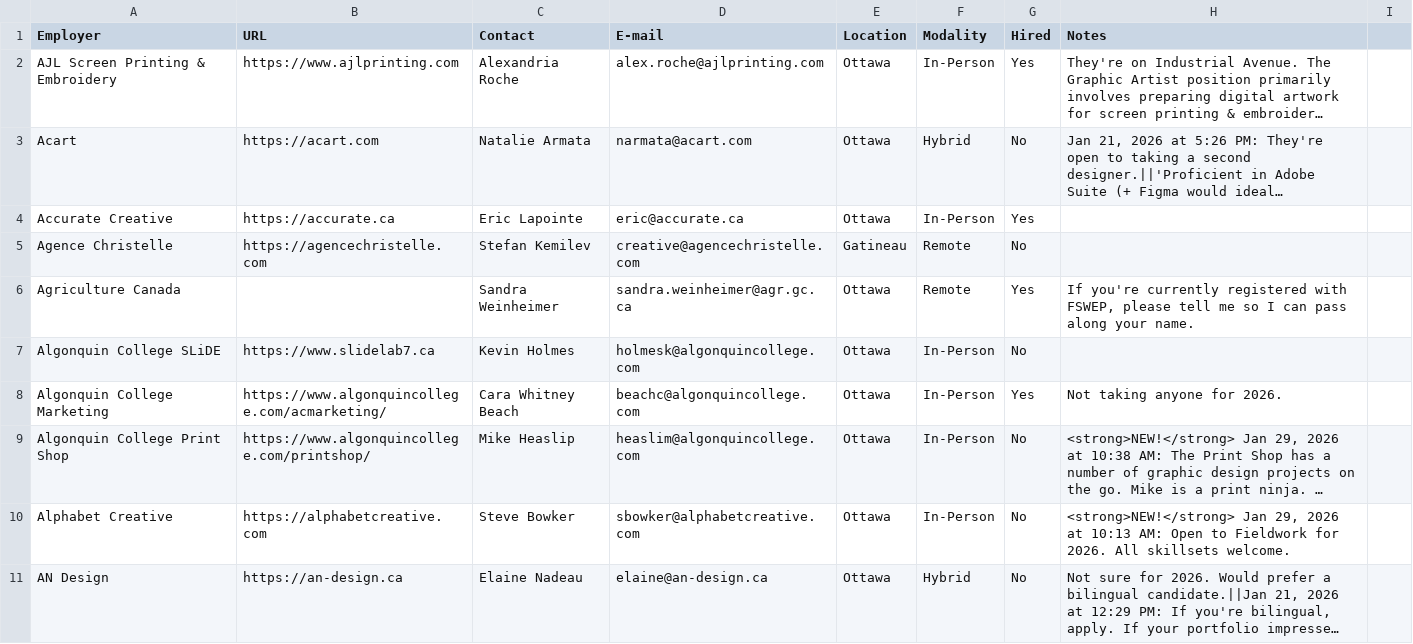
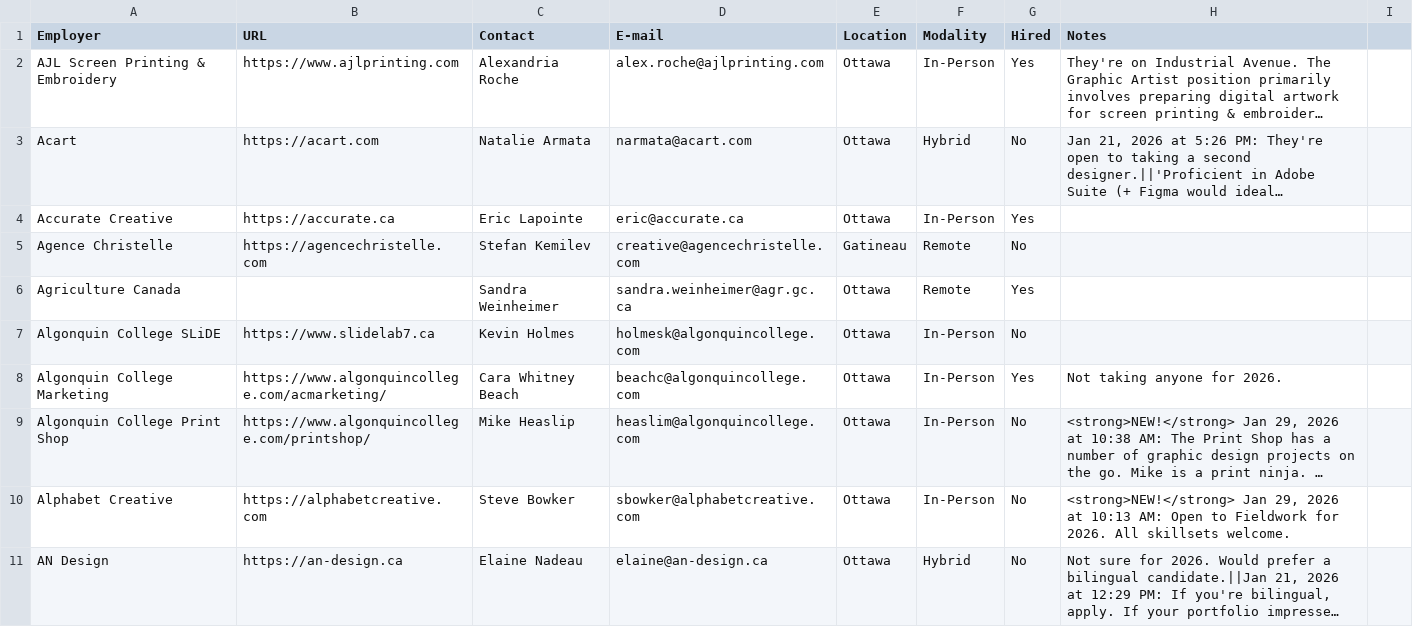
Before and after one commit to algonquindesign/algonquindesign.ca, a CSV file: _data/wil-employers.csv, drawn as a sheet; only a part is shown; long unchanged cells end in ….

Commit message:
Remove FSWEP note from Agriculture Canada row
Delete the trailing note in the Agriculture Canada CSV row that asked about FSWEP registration. Cleans up the _data/wil-employers.csv entry by removing the outdated/extra comment; no other data changes were made.

```diff
--- a/_data/wil-employers.csv
+++ b/_data/wil-employers.csv
@@ -5,3 +5,3 @@ Accurate Creative,https://accurate.ca,Eric Lapointe,eric@accurate.ca,Ottawa,In-P
 Agence Christelle,https://agencechristelle.com,Stefan Kemilev,creative@agencechristelle.com,Gatineau,Remote,No,
-Agriculture Canada,,Sandra Weinheimer,sandra.weinheimer@agr.gc.ca,Ottawa,Remote,Yes,"If you're currently registered with FSWEP, please tell me so I can pass along your name."
+Agriculture Canada,,Sandra Weinheimer,sandra.weinheimer@agr.gc.ca,Ottawa,Remote,Yes,
 Algonquin College SLiDE,https://www.slidelab7.ca,Kevin Holmes,holmesk@algonquincollege.com,Ottawa,In-Person,No,
```
